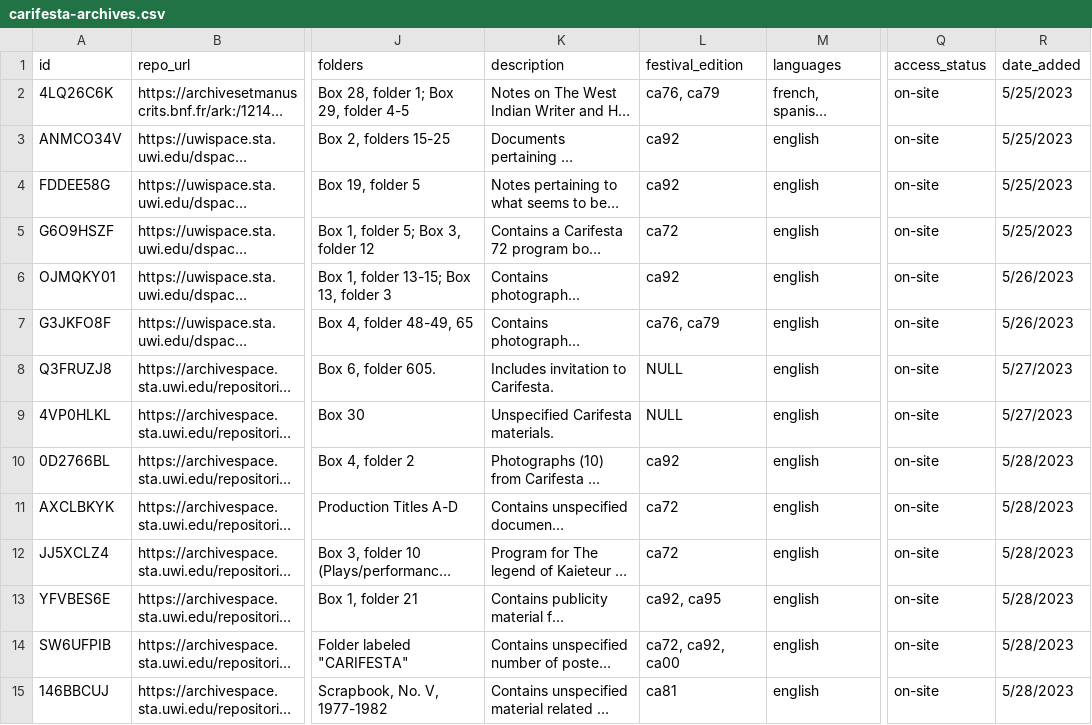
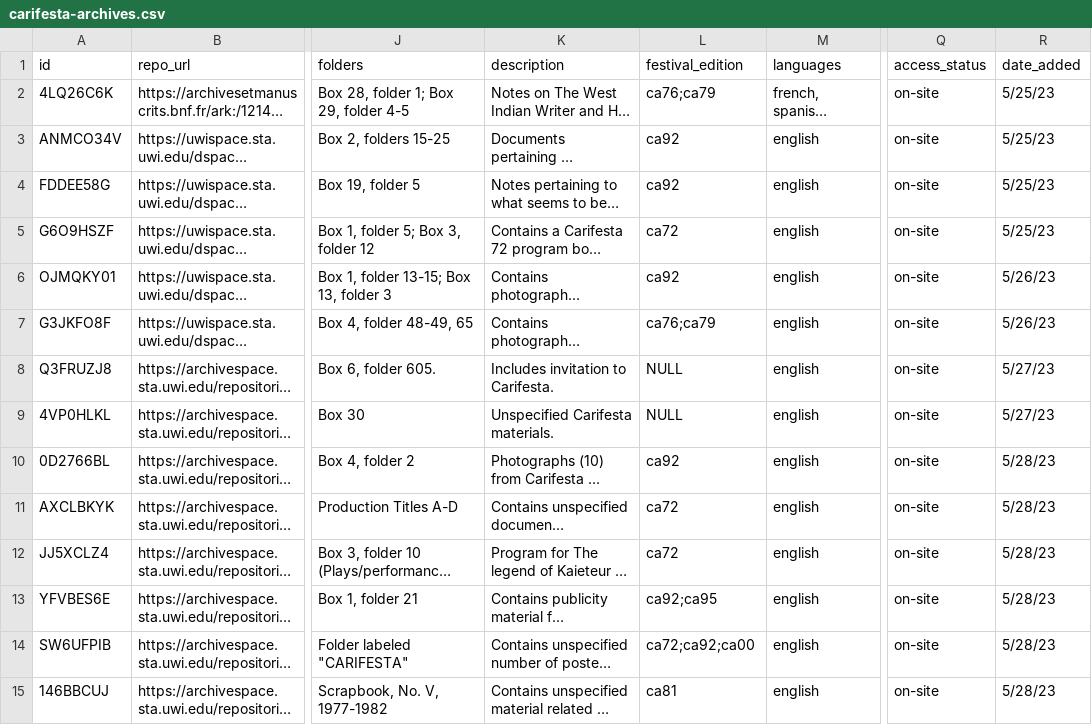
Before and after one commit to rjkooiker/carifesta-archives, a CSV file: carifesta-archives.csv, drawn as a sheet; only a part is shown, gaps mark what is left out; long unchanged cells end in …; the diff covers the shown part only; the diff names each change by its address in the sheet, - before the commit and + after, or states it on an @@ line.

Commit message:
error remaining: only unique editions

```diff
--- a/carifesta-archives.csv
+++ b/carifesta-archives.csv
-L2 (festival_edition): ca76, ca79
+L2 (festival_edition): ca76;ca79
-R2:R5 (date_added): 5/25/2023
+R2:R5 (date_added): 5/25/23
-R6:R7 (date_added): 5/26/2023
+R6:R7 (date_added): 5/26/23
-L7 (festival_edition): ca76, ca79
+L7 (festival_edition): ca76;ca79
-R8:R9 (date_added): 5/27/2023
+R8:R9 (date_added): 5/27/23
-R10:R15 (date_added): 5/28/2023
+R10:R15 (date_added): 5/28/23
-L13 (festival_edition): ca92, ca95
+L13 (festival_edition): ca92;ca95
-L14 (festival_edition): ca72, ca92, ca00
+L14 (festival_edition): ca72;ca92;ca00
```
Also changed, not shown: 32 edited cells elsewhere in this file, 4 other files.
